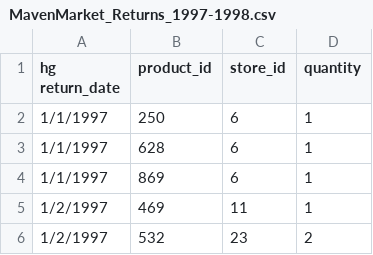
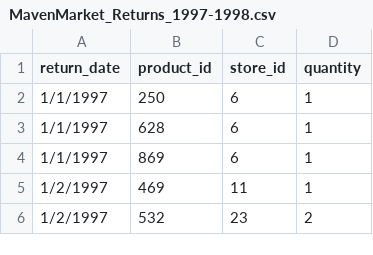
Before and after one commit to udhayveer-singh-jamwal/Maven-Market-Analysis-Dashboard, a CSV file: MavenMarket_Returns_1997-1998.csv, drawn as a sheet; only a part is shown.

```diff
--- a/MavenMarket_Returns_1997-1998.csv
+++ b/MavenMarket_Returns_1997-1998.csv
@@ -1,2 +1,2 @@
-hg return_date,product_id,store_id,quantity
+return_date,product_id,store_id,quantity
 1/1/1997,250,6,1
```
